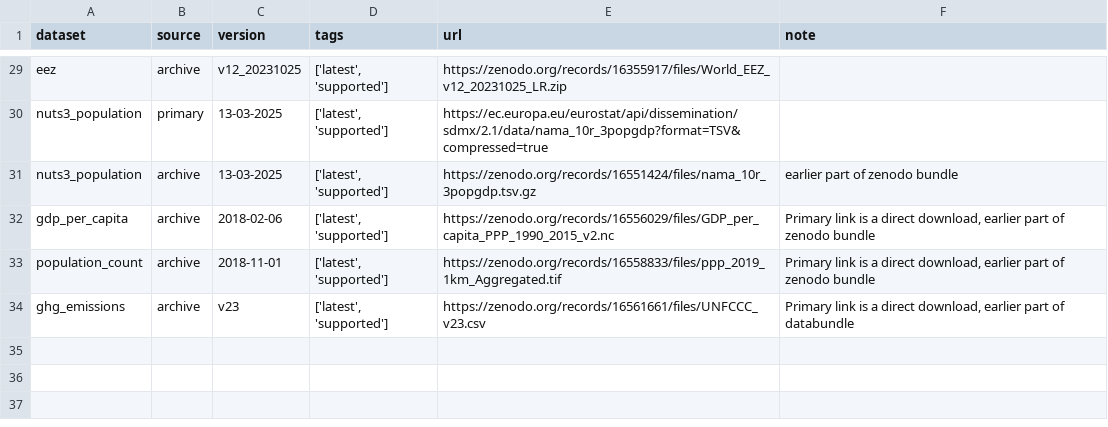
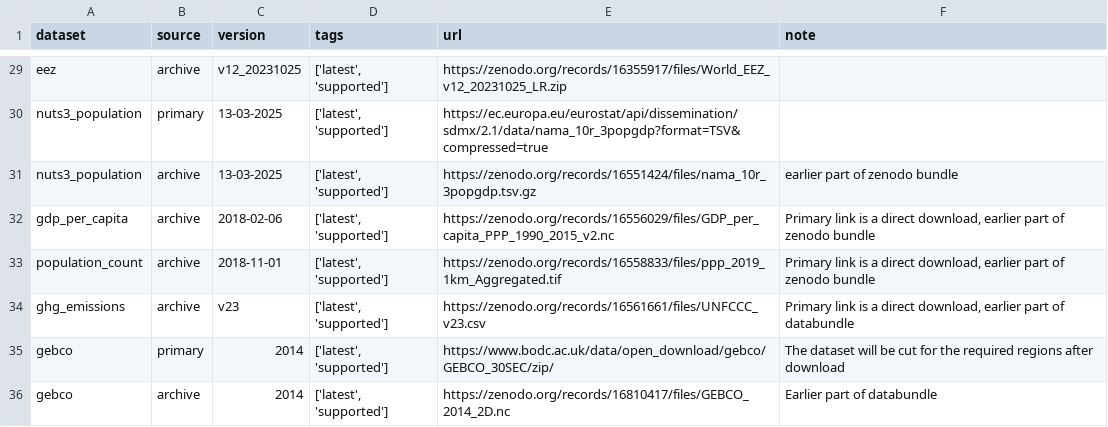
Before and after one commit to open-energy-transition/pypsa-eur, a CSV file: data/versions.csv, drawn as a sheet; only a part is shown, gaps mark what is left out; the diff names each change by its address in the sheet, - before the commit and + after, or states it on an @@ line.

Commit message:
GEBCO versioning

```diff
--- a/data/versions.csv
+++ b/data/versions.csv
+row 35: gebco | primary | 2014 | ['latest', 'supported'] | https://www.bodc.ac.uk/data/open_download/gebco/GEBCO_30SEC/zip/ | The dataset will be cut for the required regions after download
+row 36: gebco | archive | 2014 | ['latest', 'supported'] | https://zenodo.org/records/16810417/files/GEBCO_2014_2D.nc | Earlier part of databundle
```
Also changed, not shown: doc/data_inventory.csv, 3 other files.
